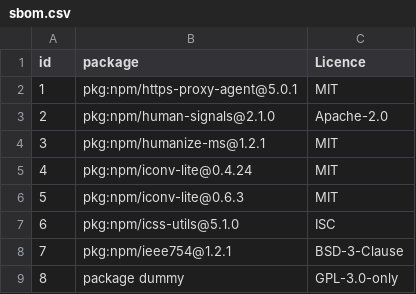
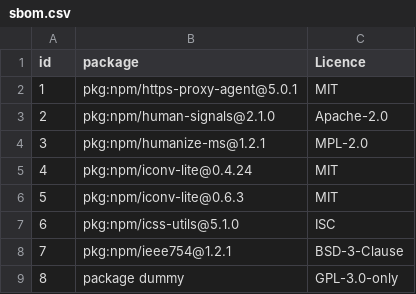
Before and after one commit to camillem/datami4me, a CSV file: csv/sbom.csv, drawn as a sheet.

Commit message:
Changement licence en MPL-2.0 ----
Contribution from:

User name : Oscar
Email : oscar@test.com

```diff
--- a/csv/sbom.csv
+++ b/csv/sbom.csv
@@ -3,3 +3,3 @@ id,package,Licence
 2,pkg:npm/human-signals@2.1.0,Apache-2.0
-3,pkg:npm/humanize-ms@1.2.1,MIT
+3,pkg:npm/humanize-ms@1.2.1,MPL-2.0
 4,pkg:npm/iconv-lite@0.4.24,MIT
```
